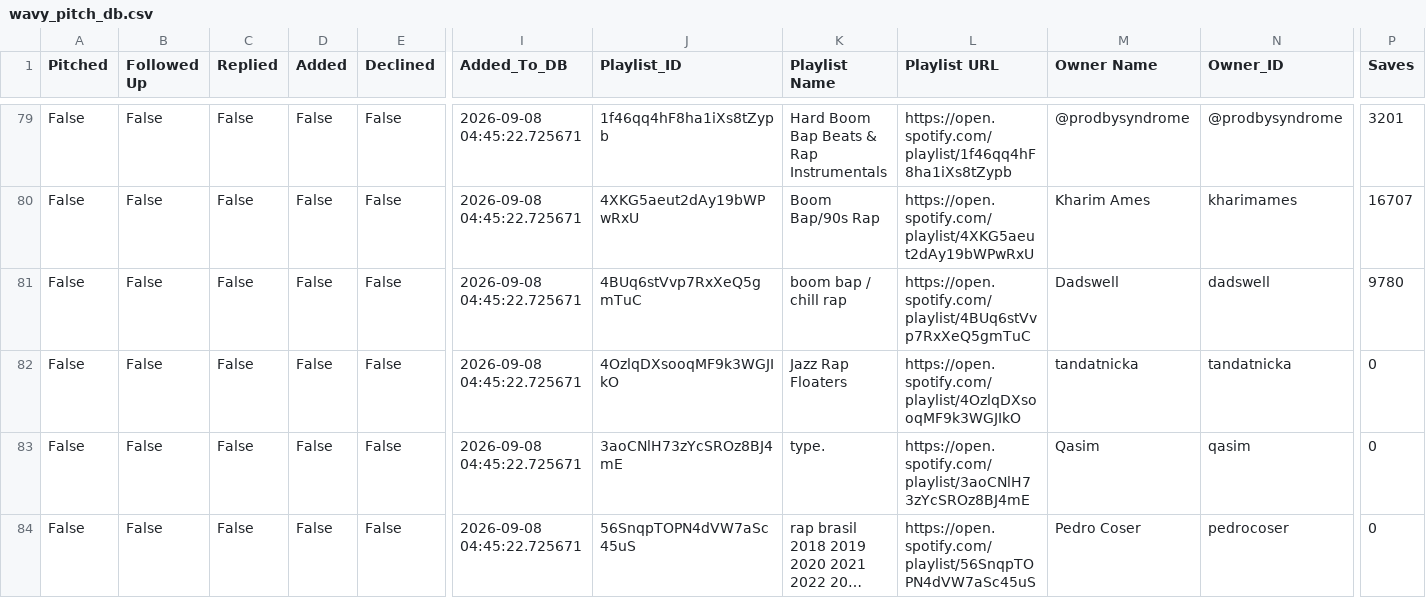
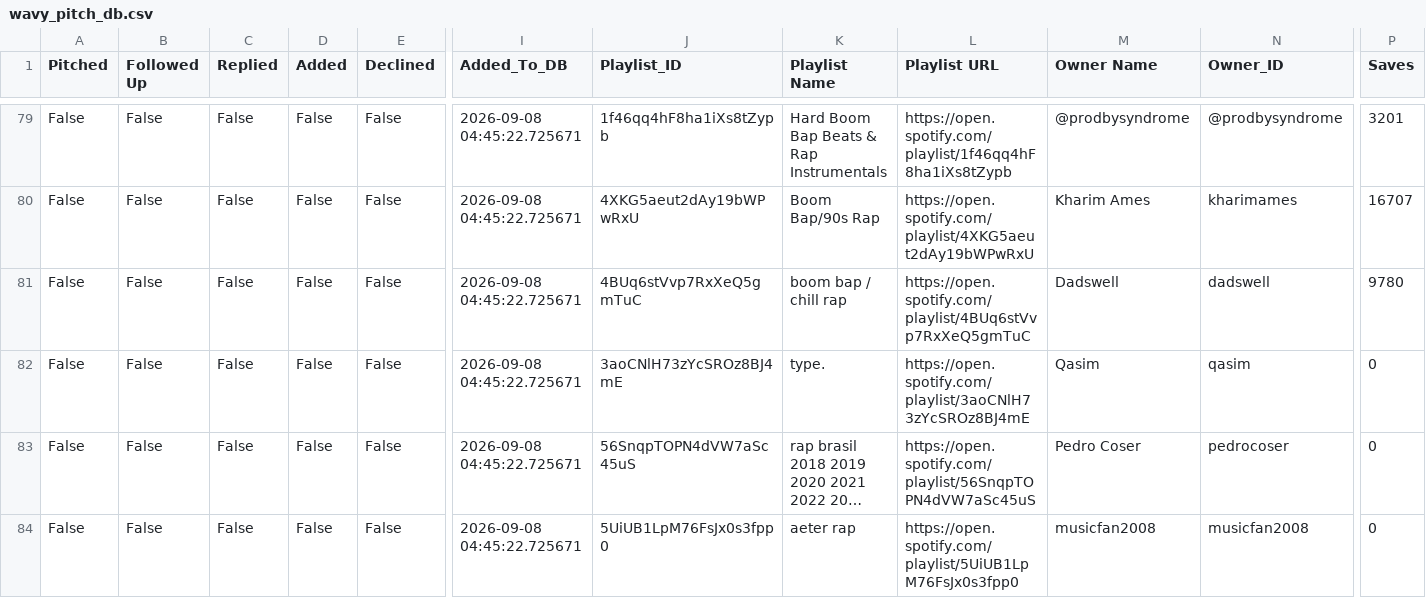
Before and after one commit to alexsamey95/wavypitch, a CSV file: wavy_pitch_db.csv, drawn as a sheet; only a part is shown, gaps mark what is left out; the shorter side is filled out with more unchanged rows; long unchanged cells end in …; rows hold the shown columns only; the diff names each change by its address in the sheet, - before the commit and + after, or states it on an @@ line.

Commit message:
wavy pitch data: update wavy_pitch_db.csv

```diff
--- a/wavy_pitch_db.csv
+++ b/wavy_pitch_db.csv
-row 82: False | False | False | False | False | 2026-09-08 04:45:22.725671 | 4OzlqDXsooqMF9k3WGJIkO | Jazz Rap Floaters | https://open.spotify.com/playlist/4OzlqDXsooqMF9k3WGJIkO | tandatnicka | tandatnicka | 0
```
